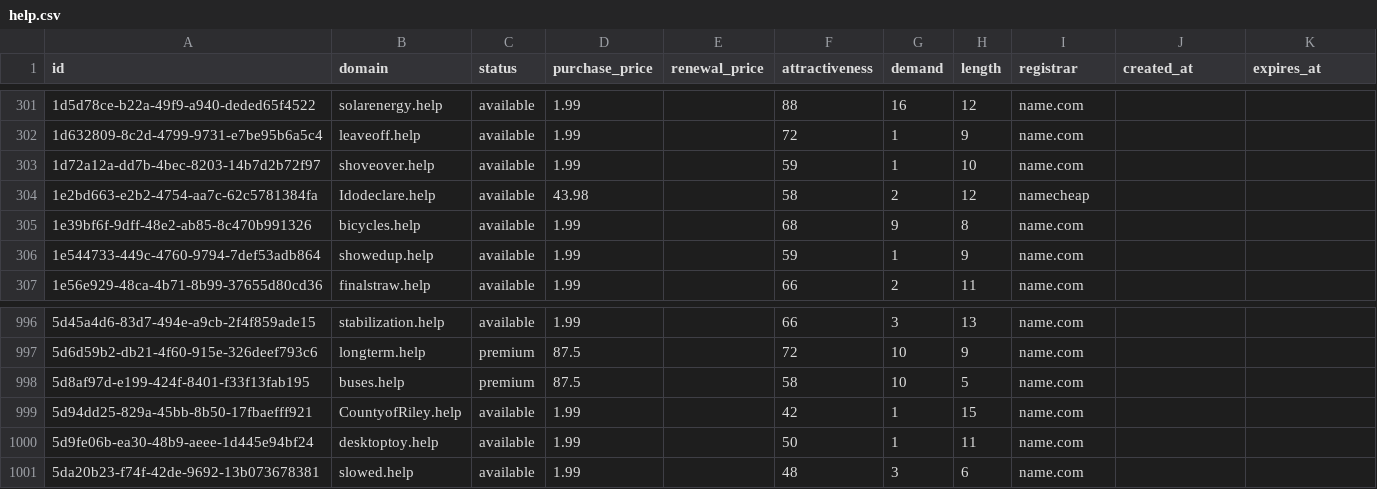
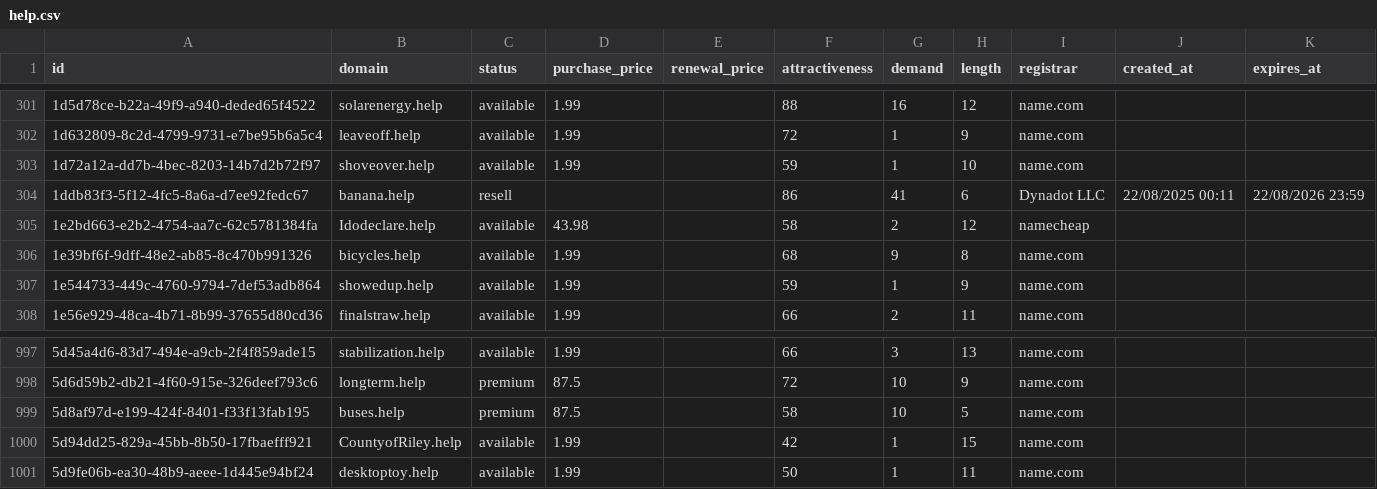
Before and after one commit to UniqueDomains/help-oneword-domains, a CSV file: help.csv, drawn as a sheet; only a part is shown, gaps mark what is left out.

Commit message:
Domains update

```diff
--- a/help.csv
+++ b/help.csv
@@ -303,2 +303,3 @@ id,domain,status,purchase_price,renewal_price,attractiveness,demand,length,regis
 1d72a12a-dd7b-4bec-8203-14b7d2b72f97,shoveover.help,available,1.99,,59,1,10,name.com,,
+1ddb83f3-5f12-4fc5-8a6a-d7ee92fedc67,banana.help,resell,,,86,41,6,Dynadot LLC,22/08/2025 00:11,22/08/2026 23:59
 1e2bd663-e2b2-4754-aa7c-62c5781384fa,Idodeclare.help,available,43.98,,58,2,12,namecheap,,
@@ -1000,2 +1001 @@ id,domain,status,purchase_price,renewal_price,attractiveness,demand,length,regis
 5d9fe06b-ea30-48b9-aeee-1d445e94bf24,desktoptoy.help,available,1.99,,50,1,11,name.com,,
-5da20b23-f74f-42de-9692-13b073678381,slowed.help,available,1.99,,48,3,6,name.com,,
```
Also changed, not shown: 4 other files.
